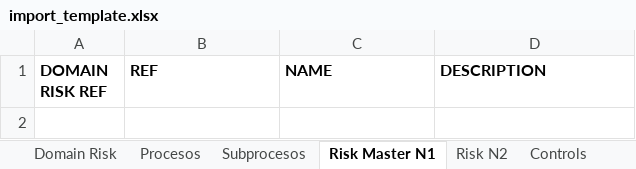
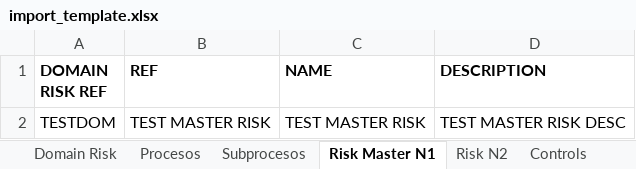
Before and after one commit to NicolasFRB/KRM_Cementos_New, an Excel workbook: krm/static/files/import_template.xlsx, sheet Risk Master N1, drawn as a sheet; values as stored, in another font and other column widths than the file's, no borders; the diff names each change by its address in the sheet, - before the commit and + after, or states it on an @@ line.

```diff
--- a/krm/static/files/import_template.xlsx (sheet Risk Master N1)
+++ b/krm/static/files/import_template.xlsx (sheet Risk Master N1)
+row 2: TESTDOM | TEST MASTER RISK | TEST MASTER RISK | TEST MASTER RISK DESC
```
Also changed, not shown: sheet Controls, sheet Risk N2, sheet Domain Risk, krm/static/files/import_companies_en.xlsx, krm/static/files/import_users.xlsx, 1 other file.
